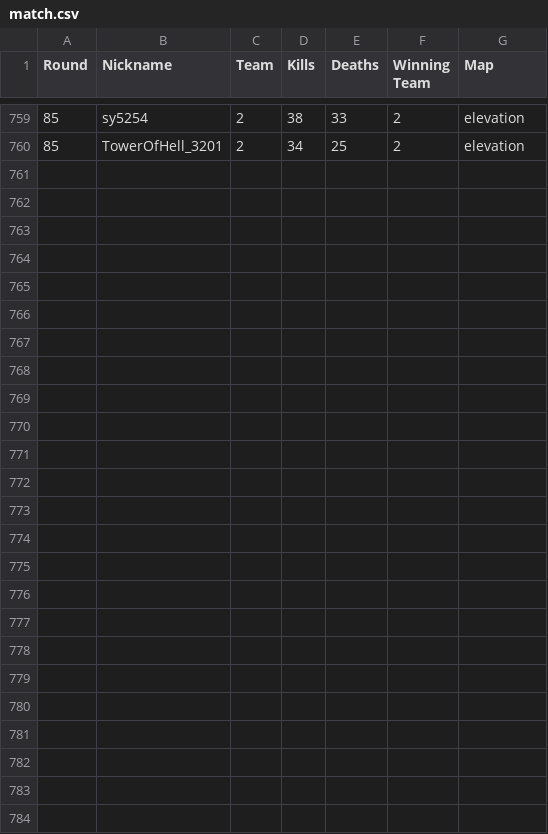
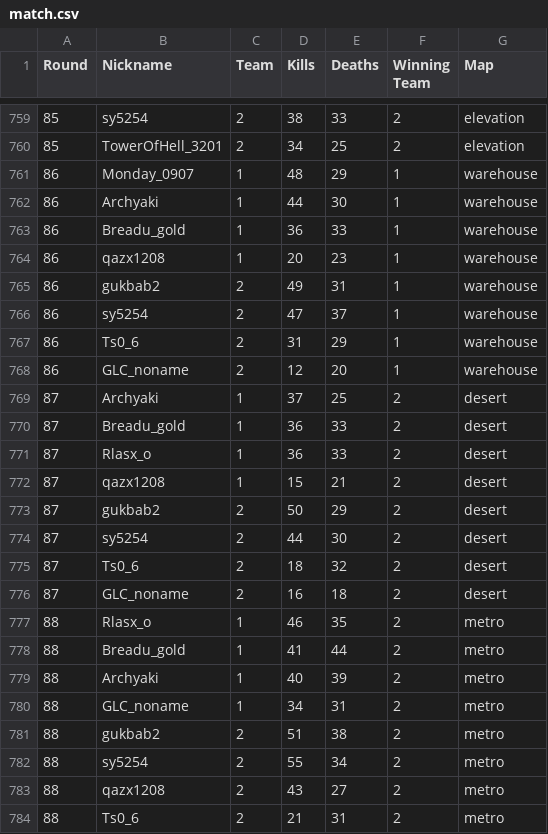
Before and after one commit to Yusi0/KPFM, a CSV file: match.csv, drawn as a sheet; only a part is shown, gaps mark what is left out; the diff names each change by its address in the sheet, - before the commit and + after, or states it on an @@ line.

Commit message:
Update match.csv

```diff
--- a/match.csv
+++ b/match.csv
+row 761: 86 | Monday_0907 | 1 | 48 | 29 | 1 | warehouse
+row 762: 86 | Archyaki | 1 | 44 | 30 | 1 | warehouse
+row 763: 86 | Breadu_gold | 1 | 36 | 33 | 1 | warehouse
+row 764: 86 | qazx1208 | 1 | 20 | 23 | 1 | warehouse
+row 765: 86 | gukbab2 | 2 | 49 | 31 | 1 | warehouse
+row 766: 86 | sy5254 | 2 | 47 | 37 | 1 | warehouse
+row 767: 86 | Ts0_6 | 2 | 31 | 29 | 1 | warehouse
+row 768: 86 | GLC_noname | 2 | 12 | 20 | 1 | warehouse
+row 769: 87 | Archyaki | 1 | 37 | 25 | 2 | desert
+row 770: 87 | Breadu_gold | 1 | 36 | 33 | 2 | desert
+row 771: 87 | Rlasx_o | 1 | 36 | 33 | 2 | desert
+row 772: 87 | qazx1208 | 1 | 15 | 21 | 2 | desert
+row 773: 87 | gukbab2 | 2 | 50 | 29 | 2 | desert
+row 774: 87 | sy5254 | 2 | 44 | 30 | 2 | desert
+row 775: 87 | Ts0_6 | 2 | 18 | 32 | 2 | desert
+row 776: 87 | GLC_noname | 2 | 16 | 18 | 2 | desert
+row 777: 88 | Rlasx_o | 1 | 46 | 35 | 2 | metro
+row 778: 88 | Breadu_gold | 1 | 41 | 44 | 2 | metro
+row 779: 88 | Archyaki | 1 | 40 | 39 | 2 | metro
+row 780: 88 | GLC_noname | 1 | 34 | 31 | 2 | metro
+row 781: 88 | gukbab2 | 2 | 51 | 38 | 2 | metro
+row 782: 88 | sy5254 | 2 | 55 | 34 | 2 | metro
+row 783: 88 | qazx1208 | 2 | 43 | 27 | 2 | metro
+row 784: 88 | Ts0_6 | 2 | 21 | 31 | 2 | metro
```
